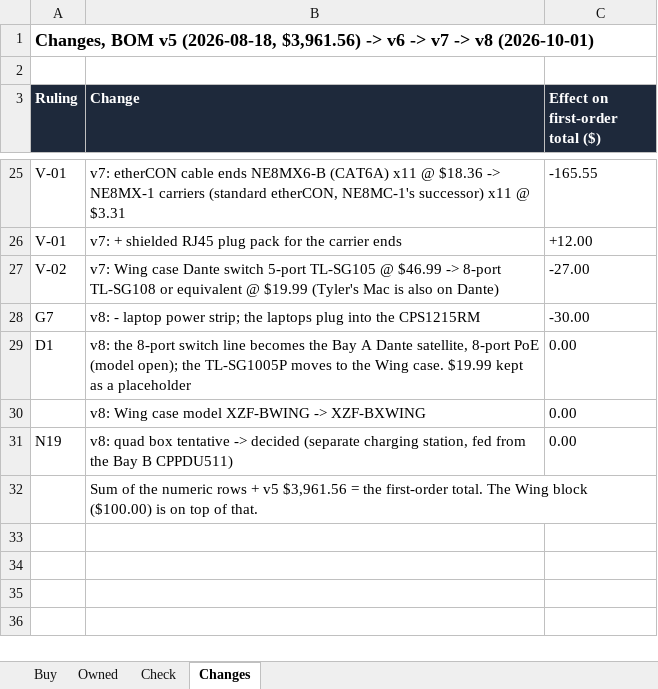
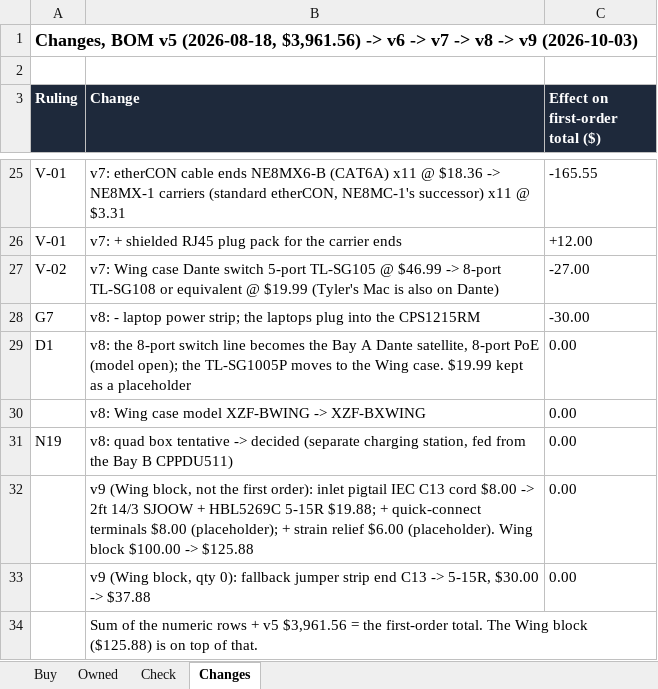
Before and after one commit to samholub/elim-avpro-production-station, an Excel workbook: build/BOM.xlsx, sheet Changes, drawn as a sheet; only a part is shown, gaps mark what is left out; values as stored, in another font and other column widths than the file's, no borders; addresses are those after the commit; the diff names each change by its address in the sheet, - before the commit and + after, or states it on an @@ line.

```diff
--- a/build/BOM.xlsx (sheet Changes)
+++ b/build/BOM.xlsx (sheet Changes)
-A1 (Ruling): …-> v8 (2026-10-01)
+A1 (Ruling): …-> v8 -> v9 (2026-10-03)
+row 32:  | v9 (Wing block, not the first order): inlet pigtail IEC C13 cord $8.00 -> 2ft 14/3 SJOOW + HBL5269C 5-15R $19.88; + quick-connect terminals $8.00 (placeholder); + strain relief $6.00 (placeholder). Wing block $100.00 -> $125.88 | 0.00
+row 33:  | v9 (Wing block, qty 0): fallback jumper strip end C13 -> 5-15R, $30.00 -> $37.88 | 0.00
-B34 (Change): …Wing block ($100.00) is on…
+B34 (Change): …Wing block ($125.88) is on…
```
Also changed, not shown: sheet Buy, sheet Check, 14 other files.
